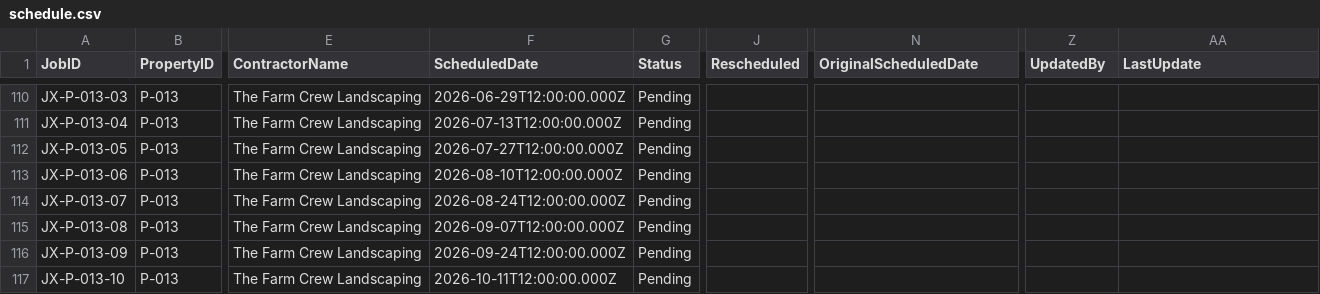
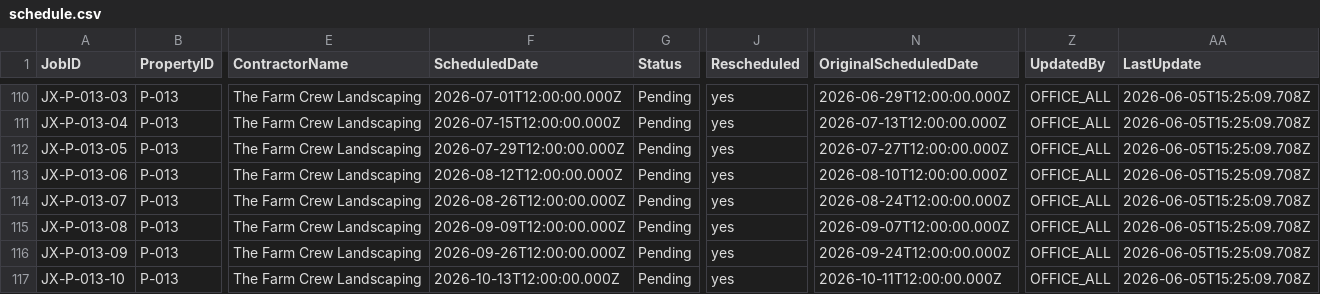
Before and after one commit to emw-oldwell/oldwell-mowing-dashboard, a CSV file: exports/schedule.csv, drawn as a sheet; only a part is shown, gaps mark what is left out; the diff covers the shown part only; the diff names each change by its address in the sheet, - before the commit and + after, or states it on an @@ line.

```diff
--- a/exports/schedule.csv
+++ b/exports/schedule.csv
-F110 (ScheduledDate): 2026-06-29T12:00:00.000Z
+F110 (ScheduledDate): 2026-07-01T12:00:00.000Z
-J110:J117 (Rescheduled): (empty)
+J110:J117 (Rescheduled): yes
-N110 (OriginalScheduledDate): (empty)
+N110 (OriginalScheduledDate): 2026-06-29T12:00:00.000Z
-Z110:Z117 (UpdatedBy): (empty)
+Z110:Z117 (UpdatedBy): OFFICE_ALL
-AA110:AA117 (LastUpdate): (empty)
+AA110:AA117 (LastUpdate): 2026-06-05T15:25:09.708Z
-F111 (ScheduledDate): 2026-07-13T12:00:00.000Z
+F111 (ScheduledDate): 2026-07-15T12:00:00.000Z
-N111 (OriginalScheduledDate): (empty)
+N111 (OriginalScheduledDate): 2026-07-13T12:00:00.000Z
-F112 (ScheduledDate): 2026-07-27T12:00:00.000Z
+F112 (ScheduledDate): 2026-07-29T12:00:00.000Z
-N112 (OriginalScheduledDate): (empty)
+N112 (OriginalScheduledDate): 2026-07-27T12:00:00.000Z
-F113 (ScheduledDate): 2026-08-10T12:00:00.000Z
+F113 (ScheduledDate): 2026-08-12T12:00:00.000Z
-N113 (OriginalScheduledDate): (empty)
+N113 (OriginalScheduledDate): 2026-08-10T12:00:00.000Z
-F114 (ScheduledDate): 2026-08-24T12:00:00.000Z
+F114 (ScheduledDate): 2026-08-26T12:00:00.000Z
-N114 (OriginalScheduledDate): (empty)
+N114 (OriginalScheduledDate): 2026-08-24T12:00:00.000Z
-F115 (ScheduledDate): 2026-09-07T12:00:00.000Z
+F115 (ScheduledDate): 2026-09-09T12:00:00.000Z
-N115 (OriginalScheduledDate): (empty)
+N115 (OriginalScheduledDate): 2026-09-07T12:00:00.000Z
-F116 (ScheduledDate): 2026-09-24T12:00:00.000Z
+F116 (ScheduledDate): 2026-09-26T12:00:00.000Z
-N116 (OriginalScheduledDate): (empty)
+N116 (OriginalScheduledDate): 2026-09-24T12:00:00.000Z
-F117 (ScheduledDate): 2026-10-11T12:00:00.000Z
+F117 (ScheduledDate): 2026-10-13T12:00:00.000Z
-N117 (OriginalScheduledDate): (empty)
+N117 (OriginalScheduledDate): 2026-10-11T12:00:00.000Z
```
Also changed, not shown: 60 edited cells elsewhere in this file, exports/properties.csv, 1 other file.
